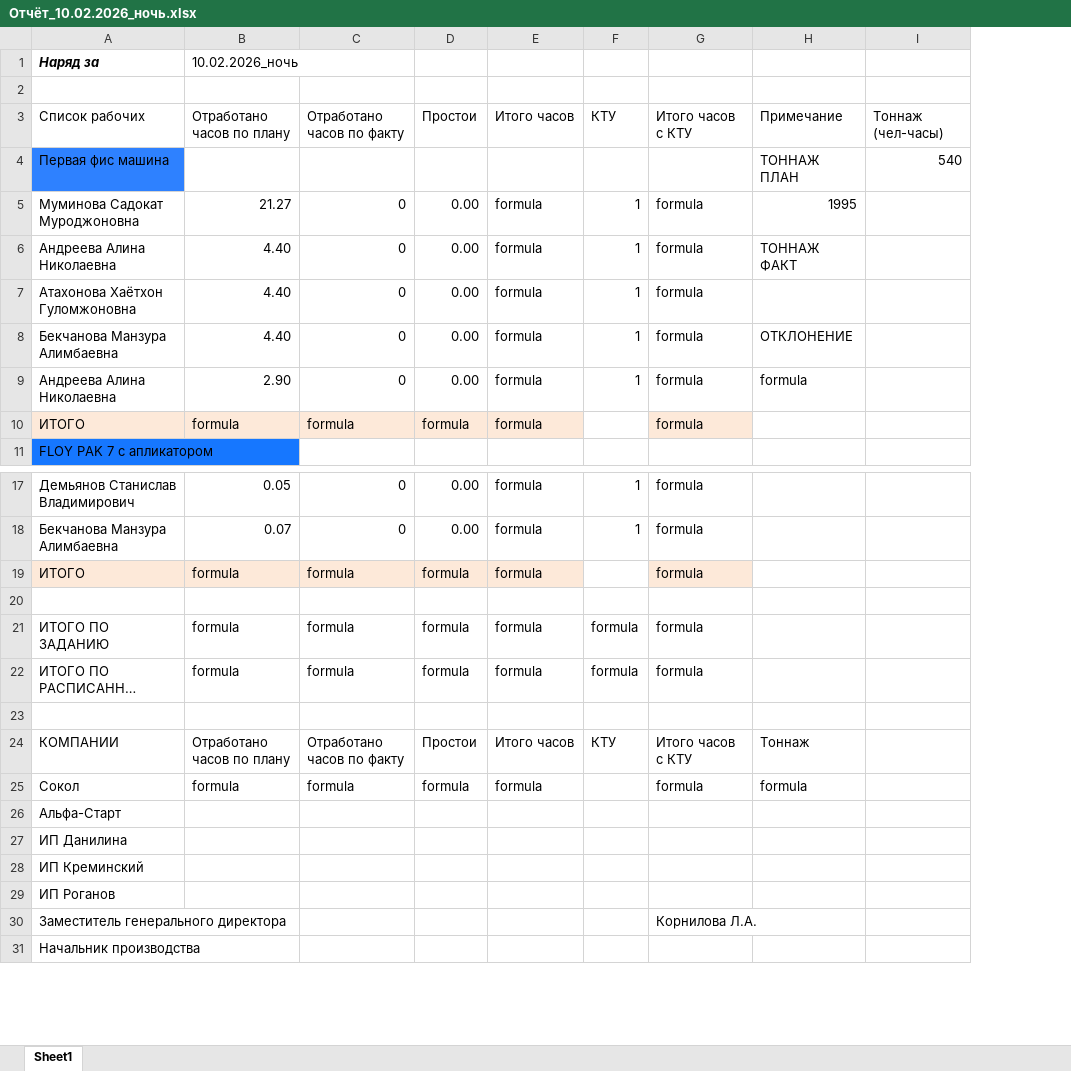
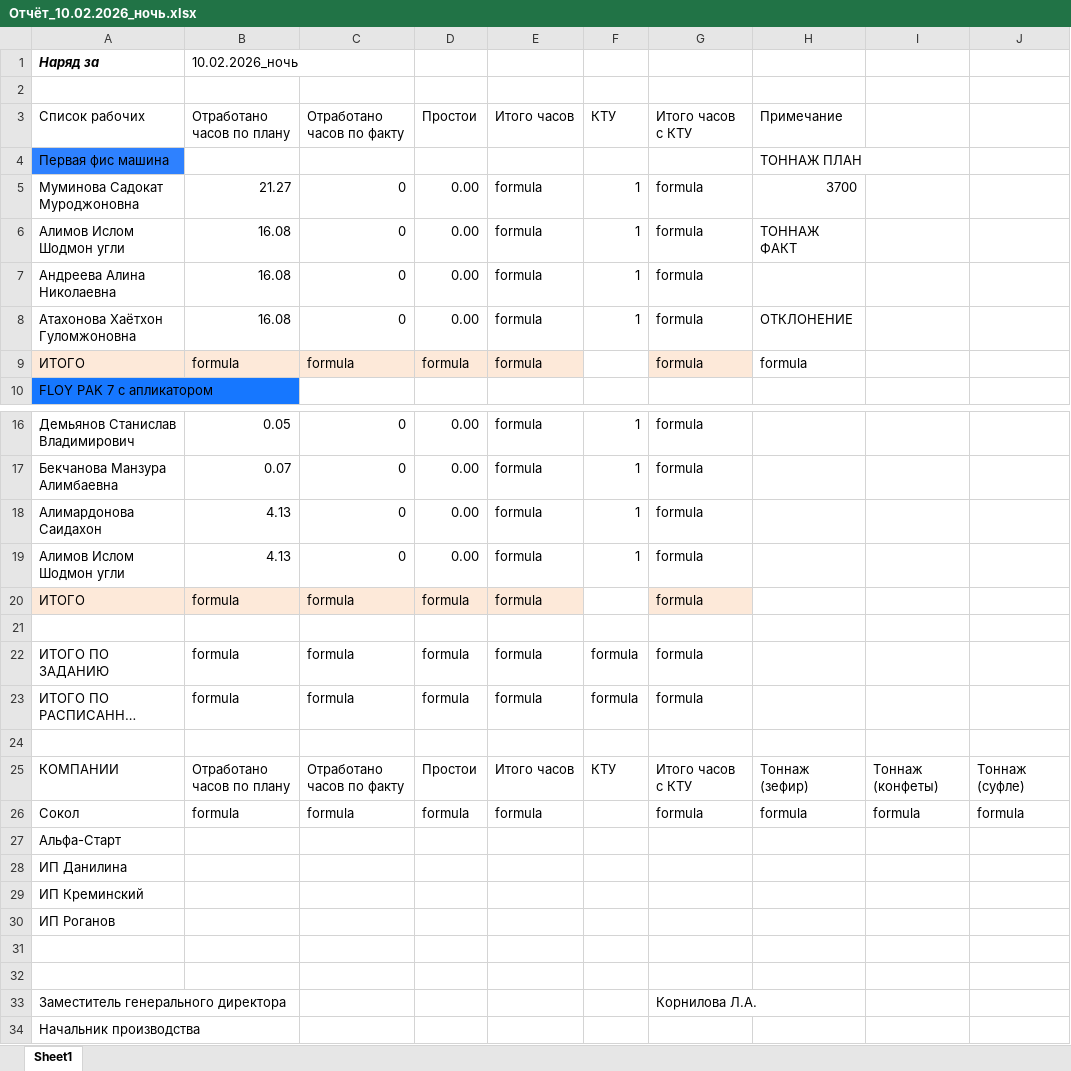
Before and after one commit to gasonger0/psr, an Excel workbook: public/Отчёт_10.02.2026_ночь.xlsx, sheet Sheet1, drawn as a sheet; only a part is shown, gaps mark what is left out; long unchanged cells end in …; values as stored, in another font and other column widths than the file's, no borders; removed rows and columns are numbered as before the commit, all else as after; the diff names each change by its address in the sheet, - before the commit and + after, or states it on an @@ line.

```diff
--- a/public/Отчёт_10.02.2026_ночь.xlsx (sheet Sheet1)
+++ b/public/Отчёт_10.02.2026_ночь.xlsx (sheet Sheet1)
-column I, rows 3-4: Тоннаж (чел-часы) | 540
+column I, rows 25-26: Тоннаж (конфеты) | formula
+column J, rows 25-26: Тоннаж (суфле) | formula
-H5: 1995
+H5: 3700
+row 6: Алимов Ислом Шодмон угли | 16.08 | 0 | 0.00 | formula | 1 | formula | ТОННАЖ ФАКТ
-B7:B8: 4.40
+B7:B8: 16.08
-H7: ТОННАЖ ФАКТ
+H7: (empty)
-H8: (empty)
+H8: ОТКЛОНЕНИЕ
-row 8: Бекчанова Манзура Алимбаевна | 4.40 | 0 | 0.00 | formula | 1 | formula | ОТКЛОНЕНИЕ
-row 9: Андреева Алина Николаевна | 2.90 | 0 | 0.00 | formula | 1 | formula | formula
-H9: (empty)
+H9: formula
+row 18: Алимардонова Саидахон | 4.13 | 0 | 0.00 | formula | 1 | formula
+row 19: Алимов Ислом Шодмон угли | 4.13 | 0 | 0.00 | formula | 1 | formula
-H25: Тоннаж
+H25: Тоннаж (зефир)
+row 31: (empty)
+row 32: (empty)
```
Also changed, not shown: formulas that keep their value, 19 other files.
